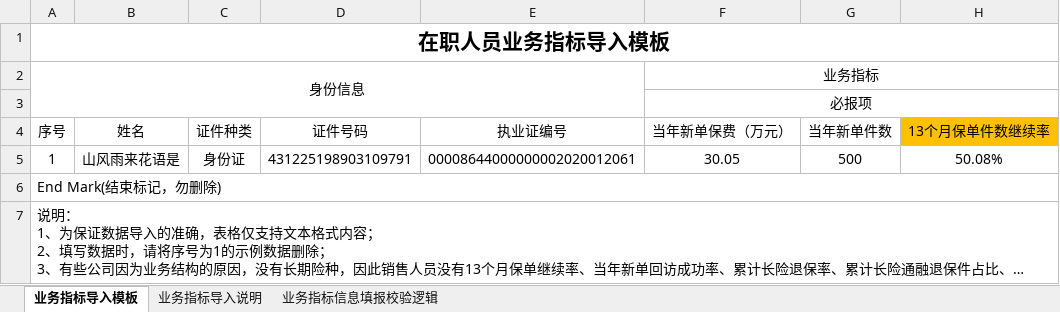
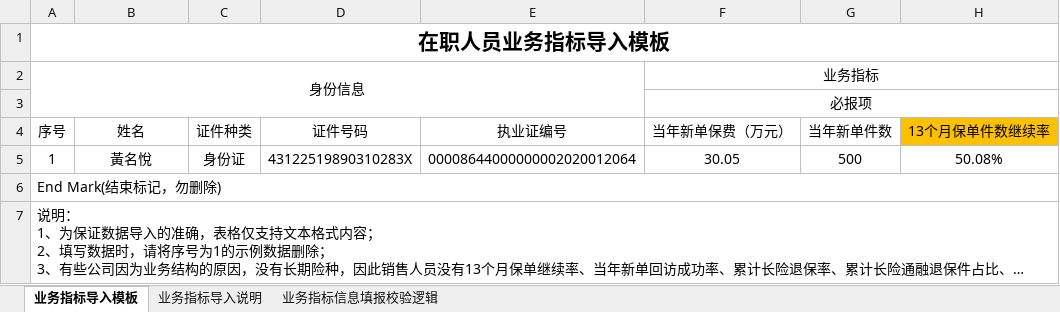
Before and after one commit to denghui18273435112/shandong_integrity, an Excel workbook: data/业务流程/2 山东在职人员业务指标导入模板.xlsx, sheet 业务指标导入模板, drawn as a sheet; only a part is shown; long unchanged cells end in …; values as stored, in another font and other column widths than the file's, no borders; the diff names each change by its address in the sheet, - before the commit and + after, or states it on an @@ line.

```diff
--- a/data/业务流程/2 山东在职人员业务指标导入模板.xlsx (sheet 业务指标导入模板)
+++ b/data/业务流程/2 山东在职人员业务指标导入模板.xlsx (sheet 业务指标导入模板)
-B5 (姓名): 山风雨来花语是
+B5 (姓名): 黃名悅
-D5 (证件号码): 431225198903109791
+D5 (证件号码): 43122519890310283X
-E5 (执业证编号): 00008644000000002020012061
+E5 (执业证编号): 00008644000000002020012064
```
Also changed, not shown: data/业务流程/1在职-正常-导入1人数据.xlsx, data/格式校验/3在职-异常-字段的基本格式.xlsx, 35 other files.
